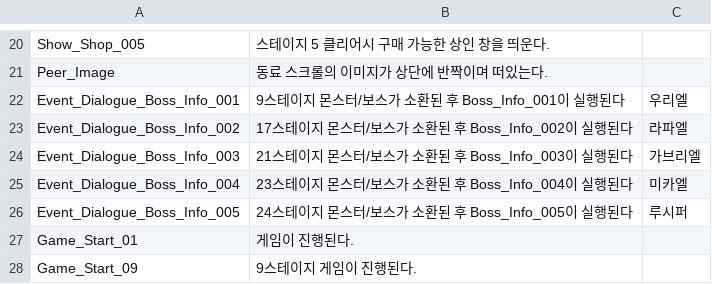
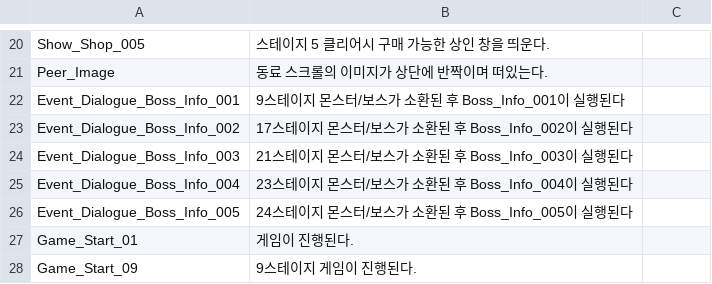
Before and after one commit to ollan365/StudyUnity3D, a CSV file: Assets/Resources/CSV/Events.csv, drawn as a sheet; only a part is shown, gaps mark what is left out.

```diff
--- a/Assets/Resources/CSV/Events.csv
+++ b/Assets/Resources/CSV/Events.csv
@@ -21,7 +21,7 @@ Show_Shop_005,스테이지 5 클리어시 구매 가능한 상인 창을 띄운
 Peer_Image,동료 스크롤의 이미지가 상단에 반짝이며 떠있는다.,
-Event_Dialogue_Boss_Info_001,9스테이지 몬스터/보스가 소환된 후 Boss_Info_001이 실행된다,우리엘
-Event_Dialogue_Boss_Info_002,17스테이지 몬스터/보스가 소환된 후 Boss_Info_002이 실행된다,라파엘
-Event_Dialogue_Boss_Info_003,21스테이지 몬스터/보스가 소환된 후 Boss_Info_003이 실행된다,가브리엘
-Event_Dialogue_Boss_Info_004,23스테이지 몬스터/보스가 소환된 후 Boss_Info_004이 실행된다,미카엘
-Event_Dialogue_Boss_Info_005,24스테이지 몬스터/보스가 소환된 후 Boss_Info_005이 실행된다,루시퍼
+Event_Dialogue_Boss_Info_001,9스테이지 몬스터/보스가 소환된 후 Boss_Info_001이 실행된다,
+Event_Dialogue_Boss_Info_002,17스테이지 몬스터/보스가 소환된 후 Boss_Info_002이 실행된다,
+Event_Dialogue_Boss_Info_003,21스테이지 몬스터/보스가 소환된 후 Boss_Info_003이 실행된다,
+Event_Dialogue_Boss_Info_004,23스테이지 몬스터/보스가 소환된 후 Boss_Info_004이 실행된다,
+Event_Dialogue_Boss_Info_005,24스테이지 몬스터/보스가 소환된 후 Boss_Info_005이 실행된다,
 Game_Start_01,게임이 진행된다.,
```
Also changed, not shown: Assets/Resources/CSV/Scripts.csv, Assets/Resources/CSV/StageInfo.csv, 20 other files.
